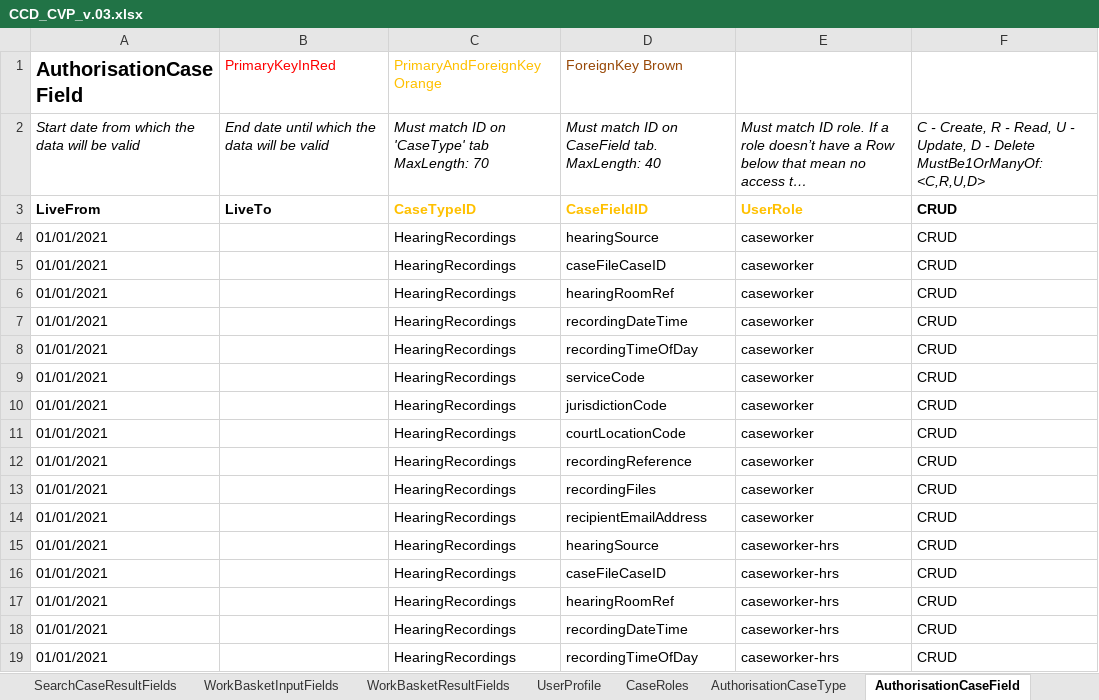
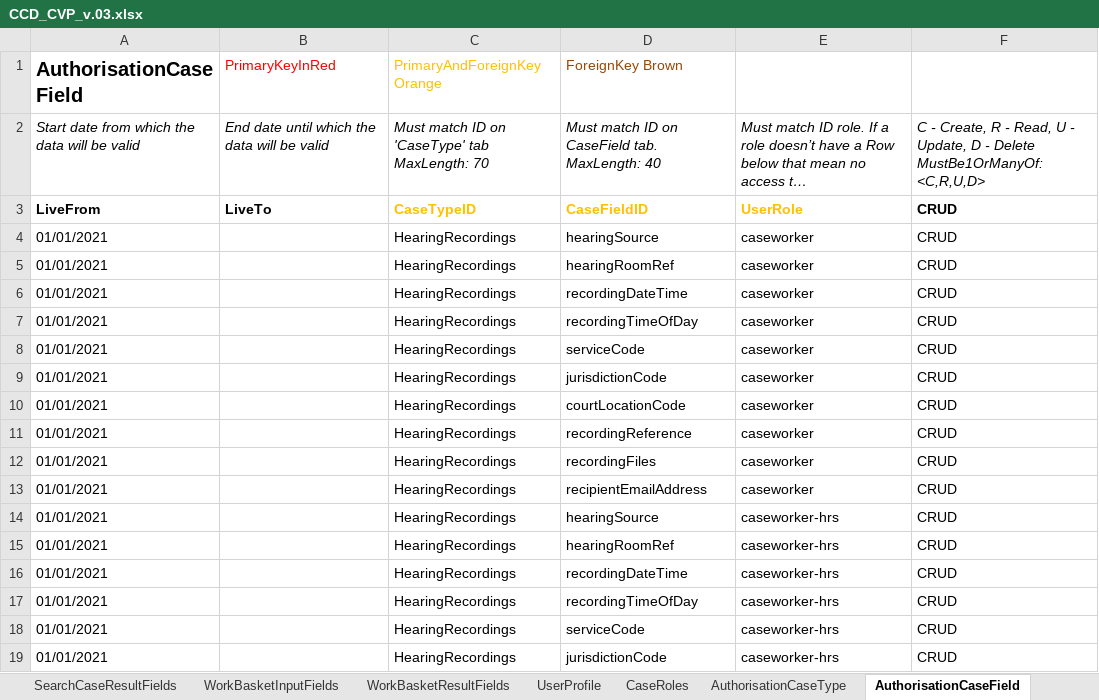
Before and after one commit to uk-gov-mirror/hmcts.em-hrs-api, an Excel workbook: src/aat/resources/CCD_CVP_v.03.xlsx, sheet AuthorisationCaseField, drawn as a sheet; only a part is shown; the shorter side is filled out with more unchanged rows; long unchanged cells end in …; values as stored, in another font and other column widths than the file's, no borders; the diff names each change by its address in the sheet, - before the commit and + after, or states it on an @@ line.

```diff
--- a/src/aat/resources/CCD_CVP_v.03.xlsx (sheet AuthorisationCaseField)
+++ b/src/aat/resources/CCD_CVP_v.03.xlsx (sheet AuthorisationCaseField)
-row 5: 01/01/2021 |  | HearingRecordings | caseFileCaseID | caseworker | CRUD
-row 16: 01/01/2021 |  | HearingRecordings | caseFileCaseID | caseworker-hrs | CRUD
```
Also changed, not shown: sheet CaseEventToFields, sheet CaseTypeTab, sheet CaseField, sheet WorkBasketInputFields, sheet SearchResultFields, sheet WorkBasketResultFields, 1 more sheet, 1 other file.
